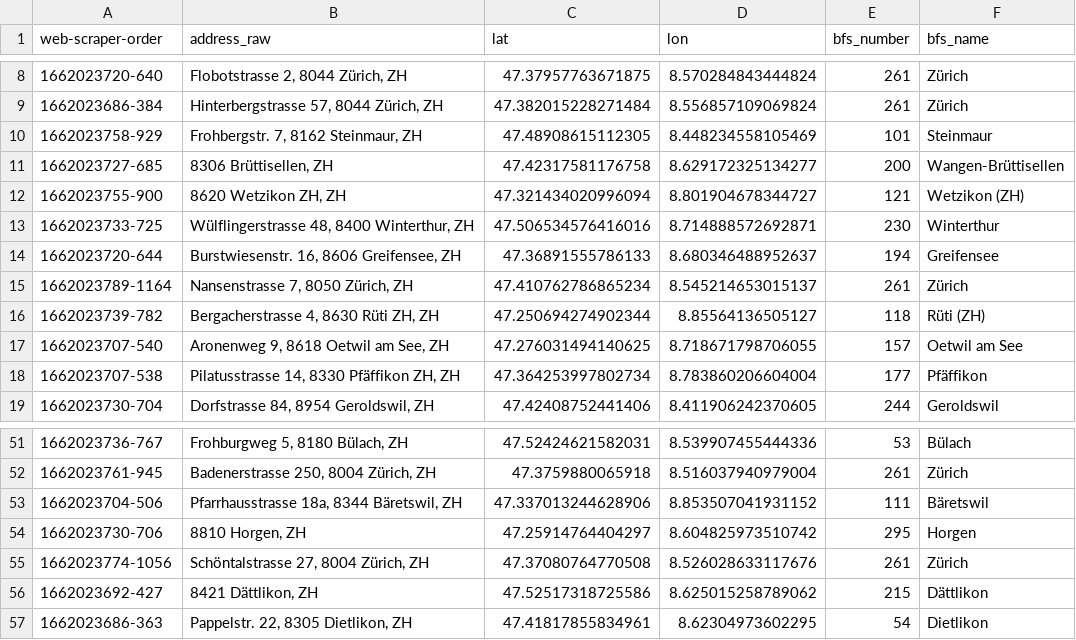
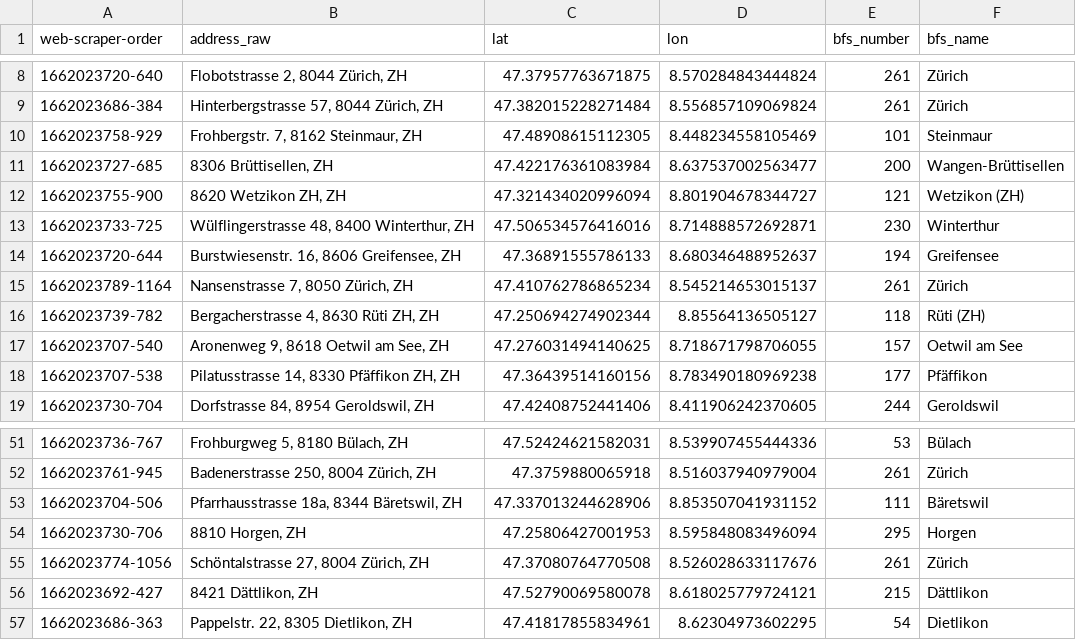
Before and after one commit to mario-gellrich-zhaw/spatial_data_analysis, a CSV file: 02_Python_Geocoding_Addresses/apartments_data_geocoded.csv, drawn as a sheet; only a part is shown, gaps mark what is left out.

```diff
--- a/02_Python_Geocoding_Addresses/apartments_data_geocoded.csv
+++ b/02_Python_Geocoding_Addresses/apartments_data_geocoded.csv
@@ -10,3 +10,3 @@ web-scraper-order,address_raw,lat,lon,bfs_number,bfs_name
 1662023758-929,"Frohbergstr. 7, 8162 Steinmaur, ZH",47.48908615112305,8.448234558105469,101,Steinmaur
-1662023727-685,"8306 Brüttisellen, ZH",47.42317581176758,8.629172325134277,200,Wangen-Brüttisellen
+1662023727-685,"8306 Brüttisellen, ZH",47.422176361083984,8.637537002563477,200,Wangen-Brüttisellen
 1662023755-900,"8620 Wetzikon ZH, ZH",47.321434020996094,8.801904678344727,121,Wetzikon (ZH)
@@ -17,3 +17,3 @@ web-scraper-order,address_raw,lat,lon,bfs_number,bfs_name
 1662023707-540,"Aronenweg 9, 8618 Oetwil am See, ZH",47.276031494140625,8.718671798706055,157,Oetwil am See
-1662023707-538,"Pilatusstrasse 14, 8330 Pfäffikon ZH, ZH",47.364253997802734,8.783860206604004,177,Pfäffikon
+1662023707-538,"Pilatusstrasse 14, 8330 Pfäffikon ZH, ZH",47.36439514160156,8.783490180969238,177,Pfäffikon
 1662023730-704,"Dorfstrasse 84, 8954 Geroldswil, ZH",47.42408752441406,8.411906242370605,244,Geroldswil
@@ -53,5 +53,5 @@ web-scraper-order,address_raw,lat,lon,bfs_number,bfs_name
 1662023704-506,"Pfarrhausstrasse 18a, 8344 Bäretswil, ZH",47.337013244628906,8.853507041931152,111,Bäretswil
-1662023730-706,"8810 Horgen, ZH",47.25914764404297,8.604825973510742,295,Horgen
+1662023730-706,"8810 Horgen, ZH",47.25806427001953,8.595848083496094,295,Horgen
 1662023774-1056,"Schöntalstrasse 27, 8004 Zürich, ZH",47.37080764770508,8.526028633117676,261,Zürich
-1662023692-427,"8421 Dättlikon, ZH",47.52517318725586,8.625015258789062,215,Dättlikon
+1662023692-427,"8421 Dättlikon, ZH",47.52790069580078,8.618025779724121,215,Dättlikon
 1662023686-363,"Pappelstr. 22, 8305 Dietlikon, ZH",47.41817855834961,8.62304973602295,54,Dietlikon
```
Also changed, not shown: 4 other files.
